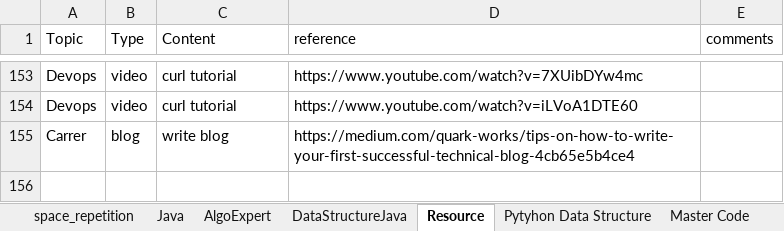
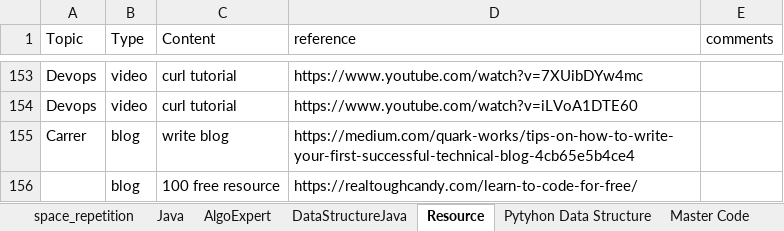
Before and after one commit to tigerfanxiao/python_jupyter, an Excel workbook: My_Road.xlsx, sheet Resource, drawn as a sheet; only a part is shown, gaps mark what is left out; values as stored, in another font and other column widths than the file's, no borders; conditional formats not drawn; the diff names each change by its address in the sheet, - before the commit and + after, or states it on an @@ line.

```diff
--- a/My_Road.xlsx (sheet Resource)
+++ b/My_Road.xlsx (sheet Resource)
+row 156:  | blog | 100 free resource | https://realtoughcandy.com/learn-to-code-for-free/
```
Also changed, not shown: 2 other files.
